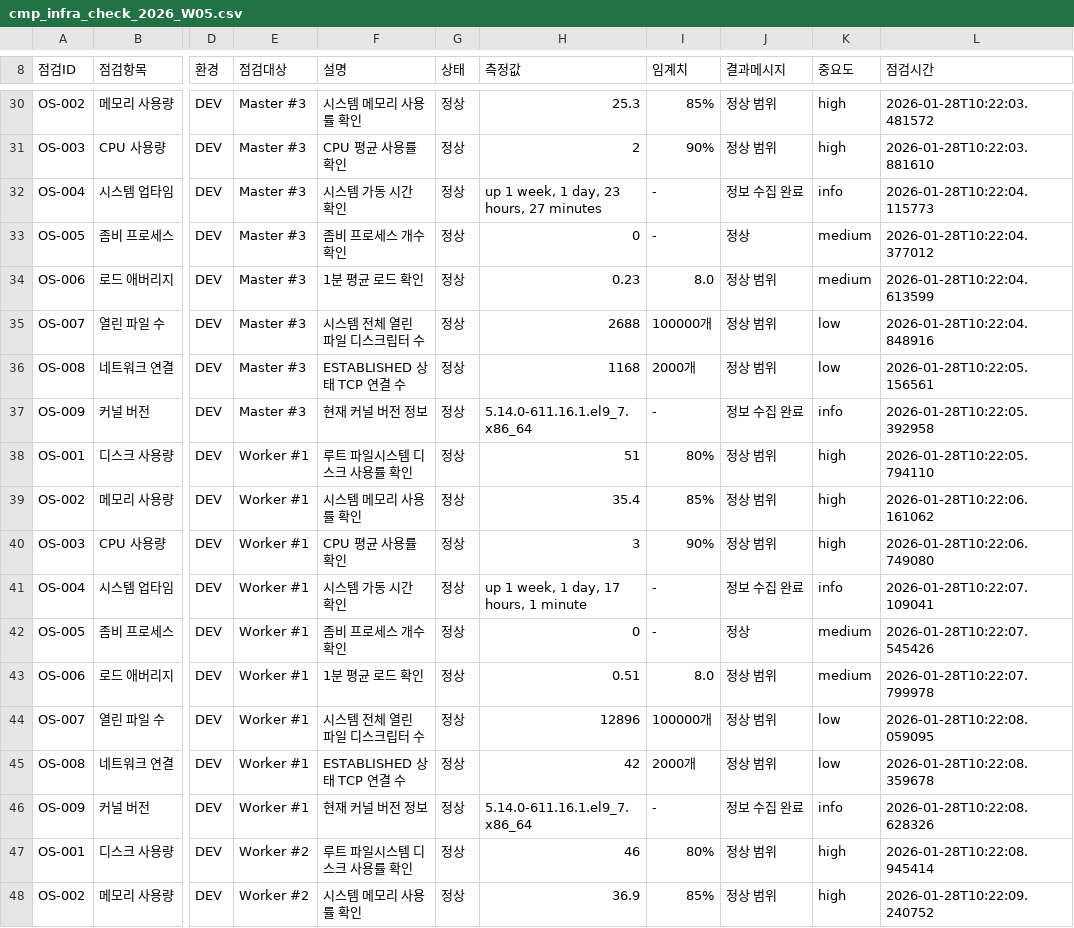
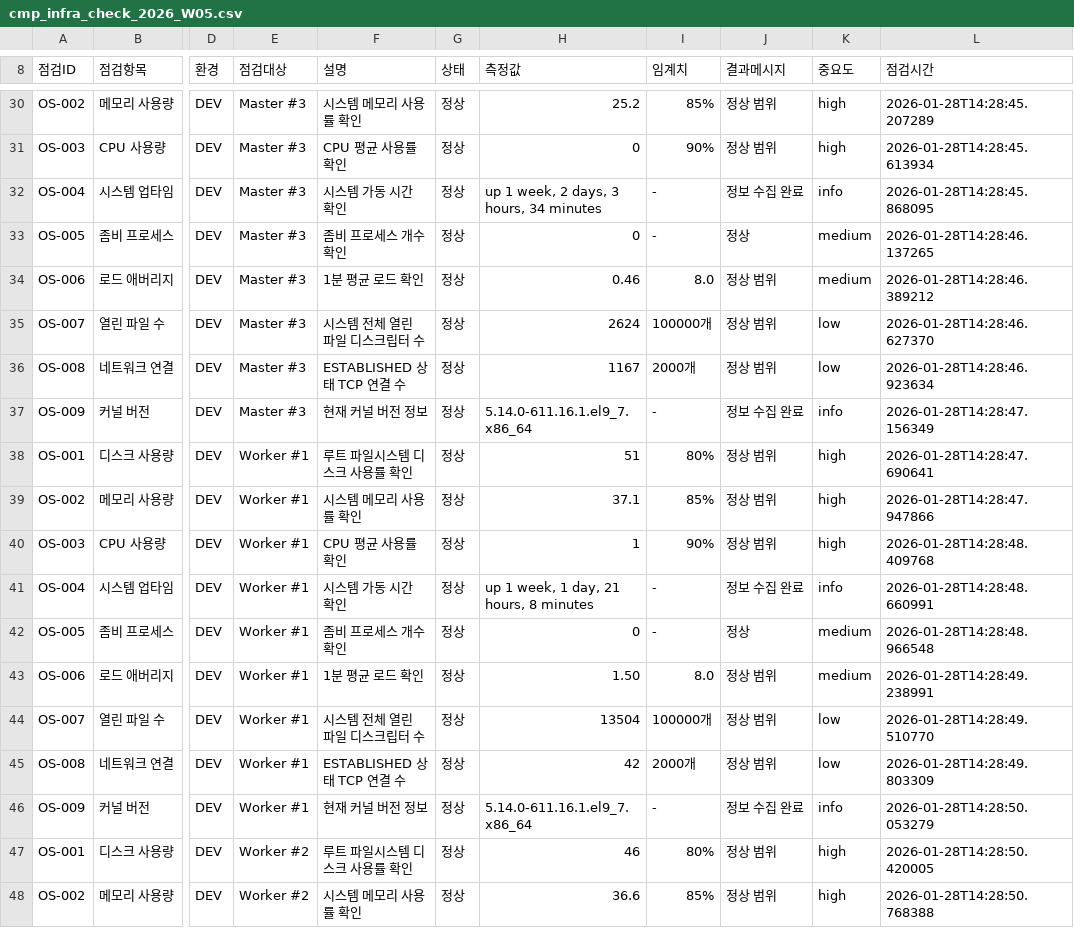
Before and after one commit to Kimjibeom/k8s-infra-health-check, a CSV file: output/cmp_infra_check_2026_W05.csv, drawn as a sheet; only a part is shown, gaps mark what is left out; the diff covers the shown part only; the diff names each change by its address in the sheet, - before the commit and + after, or states it on an @@ line.

```diff
--- a/output/cmp_infra_check_2026_W05.csv
+++ b/output/cmp_infra_check_2026_W05.csv
-H30 (측정값): 25.3
+H30 (측정값): 25.2
-L30 (점검시간): 2026-01-28T10:22:03.481572
+L30 (점검시간): 2026-01-28T14:28:45.207289
-H31 (측정값): 2
+H31 (측정값): 0
-L31 (점검시간): 2026-01-28T10:22:03.881610
+L31 (점검시간): 2026-01-28T14:28:45.613934
-H32 (측정값): up 1 week, 1 day, 23 hours, 27 minutes
+H32 (측정값): up 1 week, 2 days, 3 hours, 34 minutes
-L32 (점검시간): 2026-01-28T10:22:04.115773
+L32 (점검시간): 2026-01-28T14:28:45.868095
-L33 (점검시간): 2026-01-28T10:22:04.377012
+L33 (점검시간): 2026-01-28T14:28:46.137265
-H34 (측정값): 0.23
+H34 (측정값): 0.46
-L34 (점검시간): 2026-01-28T10:22:04.613599
+L34 (점검시간): 2026-01-28T14:28:46.389212
-H35 (측정값): 2688
+H35 (측정값): 2624
-L35 (점검시간): 2026-01-28T10:22:04.848916
+L35 (점검시간): 2026-01-28T14:28:46.627370
-H36 (측정값): 1168
+H36 (측정값): 1167
-L36 (점검시간): 2026-01-28T10:22:05.156561
+L36 (점검시간): 2026-01-28T14:28:46.923634
-L37 (점검시간): 2026-01-28T10:22:05.392958
+L37 (점검시간): 2026-01-28T14:28:47.156349
-L38 (점검시간): 2026-01-28T10:22:05.794110
+L38 (점검시간): 2026-01-28T14:28:47.690641
-H39 (측정값): 35.4
+H39 (측정값): 37.1
-L39 (점검시간): 2026-01-28T10:22:06.161062
+L39 (점검시간): 2026-01-28T14:28:47.947866
-H40 (측정값): 3
+H40 (측정값): 1
-L40 (점검시간): 2026-01-28T10:22:06.749080
+L40 (점검시간): 2026-01-28T14:28:48.409768
-H41 (측정값): up 1 week, 1 day, 17 hours, 1 minute
+H41 (측정값): up 1 week, 1 day, 21 hours, 8 minutes
-L41 (점검시간): 2026-01-28T10:22:07.109041
+L41 (점검시간): 2026-01-28T14:28:48.660991
-L42 (점검시간): 2026-01-28T10:22:07.545426
+L42 (점검시간): 2026-01-28T14:28:48.966548
-H43 (측정값): 0.51
+H43 (측정값): 1.50
-L43 (점검시간): 2026-01-28T10:22:07.799978
+L43 (점검시간): 2026-01-28T14:28:49.238991
-H44 (측정값): 12896
+H44 (측정값): 13504
-L44 (점검시간): 2026-01-28T10:22:08.059095
+L44 (점검시간): 2026-01-28T14:28:49.510770
-L45 (점검시간): 2026-01-28T10:22:08.359678
+L45 (점검시간): 2026-01-28T14:28:49.803309
-L46 (점검시간): 2026-01-28T10:22:08.628326
+L46 (점검시간): 2026-01-28T14:28:50.053279
-L47 (점검시간): 2026-01-28T10:22:08.945414
+L47 (점검시간): 2026-01-28T14:28:50.420005
-H48 (측정값): 36.9
+H48 (측정값): 36.6
-L48 (점검시간): 2026-01-28T10:22:09.240752
+L48 (점검시간): 2026-01-28T14:28:50.768388
```
Also changed, not shown: 95 edited cells elsewhere in this file, 1 other file.
